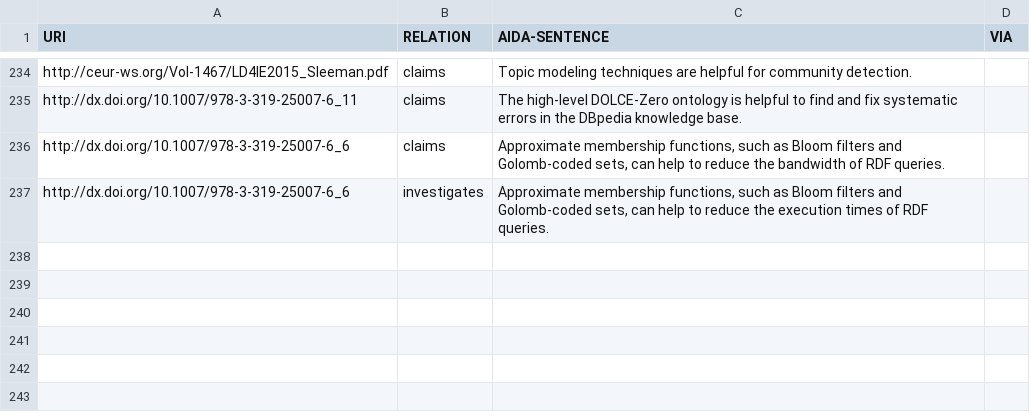
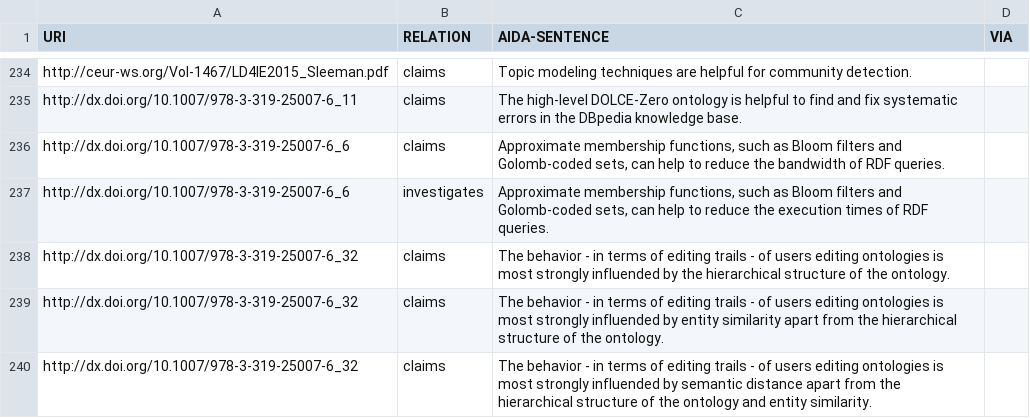
Before and after one commit to tkuhn/aida, a CSV file: papers.csv, drawn as a sheet; only a part is shown, gaps mark what is left out.

Commit message:
Add AIDA sentences

```diff
--- a/papers.csv
+++ b/papers.csv
@@ -237 +237,4 @@ http://dx.doi.org/10.1007/978-3-319-25007-6_6,claims,"Approximate membership fun
 http://dx.doi.org/10.1007/978-3-319-25007-6_6,investigates,"Approximate membership functions, such as Bloom filters and Golomb-coded sets, can help to reduce the execution times of RDF queries.",
+http://dx.doi.org/10.1007/978-3-319-25007-6_32,claims,"The behavior - in terms of editing trails - of users editing ontologies is most strongly influended by the hierarchical structure of the ontology.",
+http://dx.doi.org/10.1007/978-3-319-25007-6_32,claims,"The behavior - in terms of editing trails - of users editing ontologies is most strongly influended by entity similarity apart from the hierarchical structure of the ontology.",
+http://dx.doi.org/10.1007/978-3-319-25007-6_32,claims,"The behavior - in terms of editing trails - of users editing ontologies is most strongly influended by semantic distance apart from the hierarchical structure of the ontology and entity similarity.",
```
